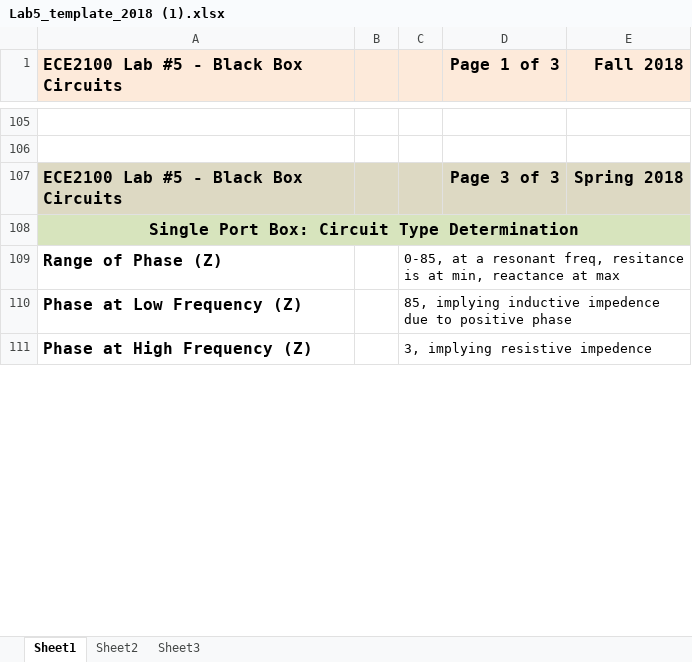
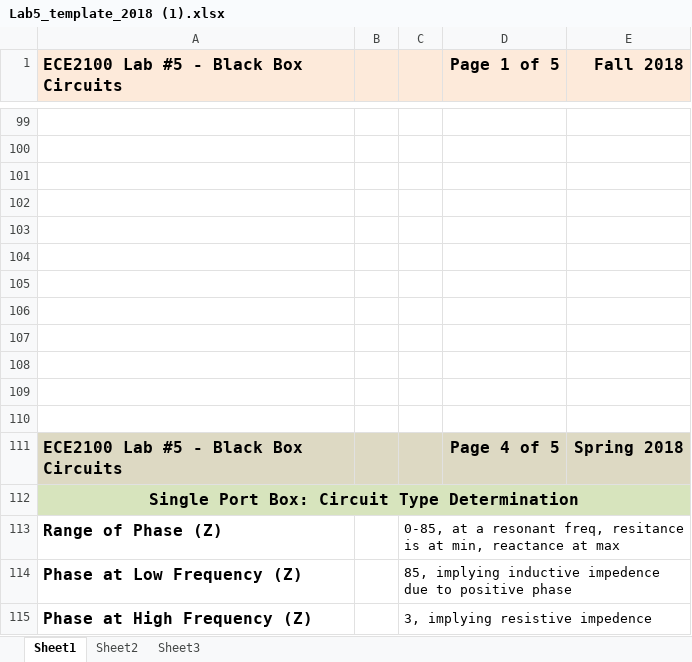
Before and after one commit to Dantide/dataplotting, an Excel workbook: lab5+6/Lab5_template_2018 (1).xlsx, sheet Sheet1, drawn as a sheet; only a part is shown, gaps mark what is left out; values as stored, in another font and other column widths than the file's, no borders; charts and pictures not drawn; addresses are those after the commit; the diff covers the shown part only; the diff names each change by its address in the sheet, - before the commit and + after, or states it on an @@ line.

```diff
--- a/lab5+6/Lab5_template_2018 (1).xlsx (sheet Sheet1)
+++ b/lab5+6/Lab5_template_2018 (1).xlsx (sheet Sheet1)
-D1: Page 1 of 3
+D1: Page 1 of 5
+row 101: (empty)
+row 102: (empty)
+row 103: (empty)
+row 104: (empty)
+row 105: (empty)
+row 106: (empty)
+row 107: (empty)
+row 108: (empty)
+row 109: (empty)
+row 110: (empty)
-D111 (Page 1 of 5): Page 3 of 3
+D111 (Page 1 of 5): Page 4 of 5
```
Also changed, not shown: 32 added rows, 6 removed rows, 4 edited cells, cell formats and merged cells elsewhere in this sheet, formulas that keep their value, charts or pictures, 5 other files.
